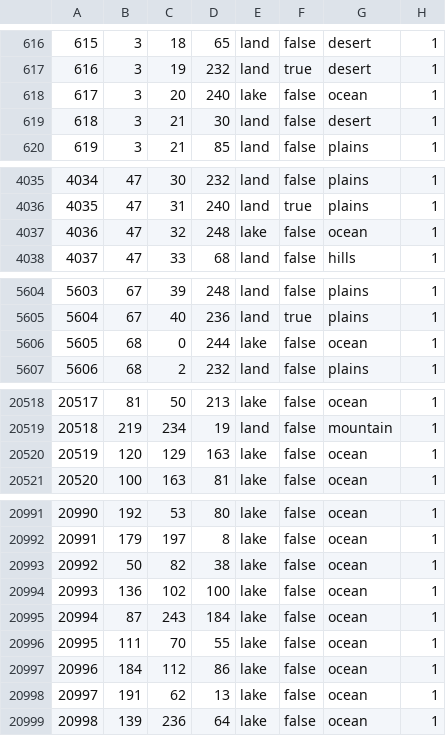
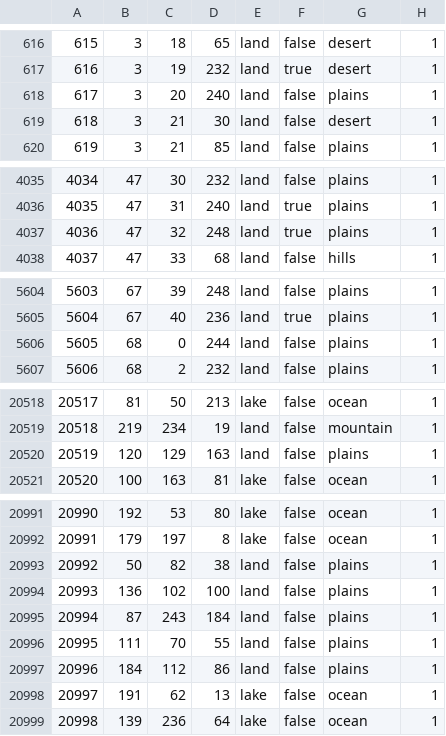
Before and after one commit to schloky/mmwater, a CSV file: map/definition.csv, drawn as a sheet; only a part is shown, gaps mark what is left out; the diff covers the shown part only.

```diff
--- a/map/definition.csv
+++ b/map/definition.csv
@@ -617,3 +617,3 @@
 616;3;19;232;land;true;desert;1
-617;3;20;240;lake;false;ocean;1
+617;3;20;240;land;false;plains;1
 618;3;21;30;land;false;desert;1
@@ -4036,3 +4036,3 @@
 4035;47;31;240;land;true;plains;1
-4036;47;32;248;lake;false;ocean;1
+4036;47;32;248;land;true;plains;1
 4037;47;33;68;land;false;hills;1
@@ -5605,3 +5605,3 @@
 5604;67;40;236;land;true;plains;1
-5605;68;0;244;lake;false;ocean;1
+5605;68;0;244;land;false;plains;1
 5606;68;2;232;land;false;plains;1
@@ -20519,3 +20519,3 @@
 20518;219;234;19;land;false;mountain;1
-20519;120;129;163;lake;false;ocean;1
+20519;120;129;163;land;false;plains;1
 20520;100;163;81;lake;false;ocean;1
@@ -20992,7 +20992,7 @@
 20991;179;197;8;lake;false;ocean;1
-20992;50;82;38;lake;false;ocean;1
-20993;136;102;100;lake;false;ocean;1
-20994;87;243;184;lake;false;ocean;1
-20995;111;70;55;lake;false;ocean;1
-20996;184;112;86;lake;false;ocean;1
+20992;50;82;38;land;false;plains;1
+20993;136;102;100;land;false;plains;1
+20994;87;243;184;land;false;plains;1
+20995;111;70;55;land;false;plains;1
+20996;184;112;86;land;false;plains;1
 20997;191;62;13;lake;false;ocean;1
```
Also changed, not shown: 2 edited cells elsewhere in this file, 4 other files.
